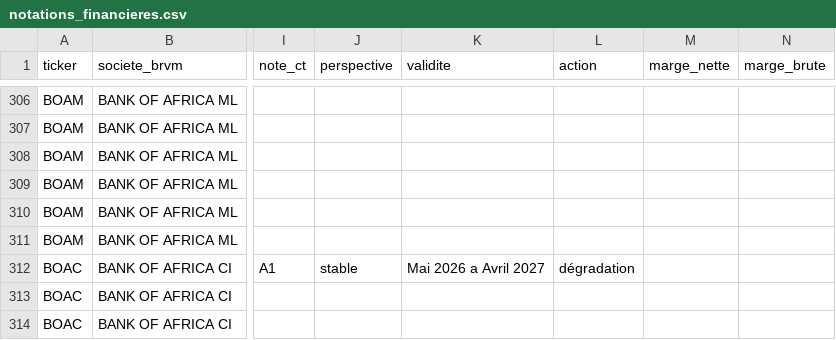
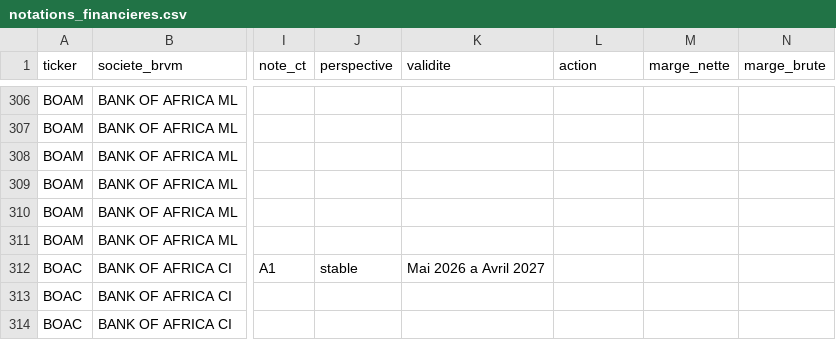
Before and after one commit to armelrosario-sys/brvm-data-pipeline, a CSV file: collecte/notations_financieres.csv, drawn as a sheet; only a part is shown, gaps mark what is left out; the diff covers the shown part only; the diff names each change by its address in the sheet, - before the commit and + after, or states it on an @@ line.

```diff
--- a/collecte/notations_financieres.csv
+++ b/collecte/notations_financieres.csv
-L312 (action): dégradation
+L312 (action): (empty)
```
Also changed, not shown: 2 added rows, 2 removed rows, 1 moved row and 7 edited cells elsewhere in this file, 1 other file.
